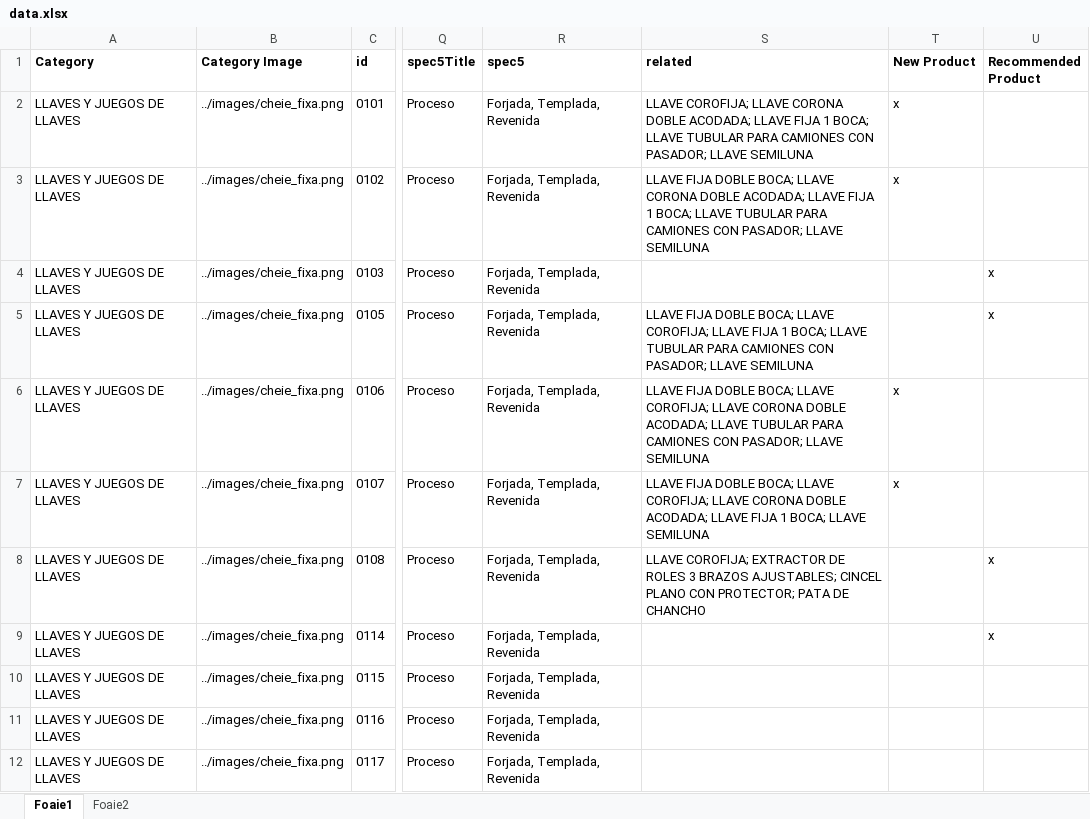
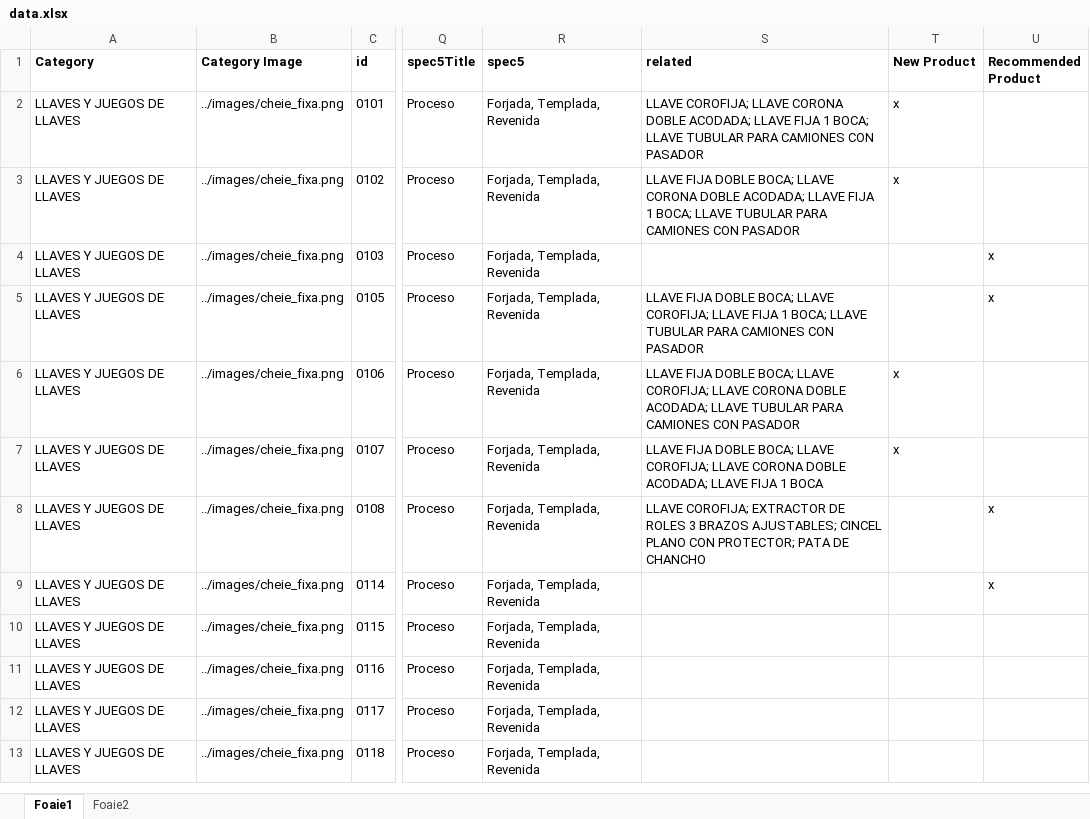
Before and after one commit to nico130301/artools-v2, an Excel workbook: src/data/data.xlsx, sheet Foaie1, drawn as a sheet; only a part is shown, gaps mark what is left out; the shorter side is filled out with more unchanged rows; values as stored, in another font and other column widths than the file's, no borders; the diff names each change by its address in the sheet, - before the commit and + after, or states it on an @@ line.

Commit message:
updated the related products

```diff
--- a/src/data/data.xlsx (sheet Foaie1)
+++ b/src/data/data.xlsx (sheet Foaie1)
-S2 (related): …CAMIONES CON PASADOR; LLAVE SEMILUNA
+S2 (related): …CAMIONES CON PASADOR
-S3 (related): …CAMIONES CON PASADOR; LLAVE SEMILUNA
+S3 (related): …CAMIONES CON PASADOR
-S5 (related): …CAMIONES CON PASADOR; LLAVE SEMILUNA
+S5 (related): …CAMIONES CON PASADOR
-S6 (related): …CAMIONES CON PASADOR; LLAVE SEMILUNA
+S6 (related): …CAMIONES CON PASADOR
-S7 (related): …FIJA 1 BOCA; LLAVE SEMILUNA
+S7 (related): …FIJA 1 BOCA
```
Also changed, not shown: 1 other file.
